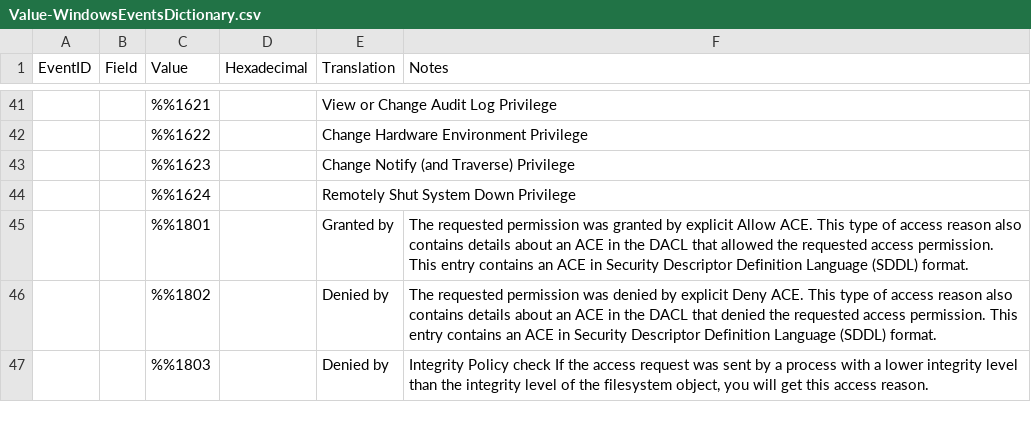
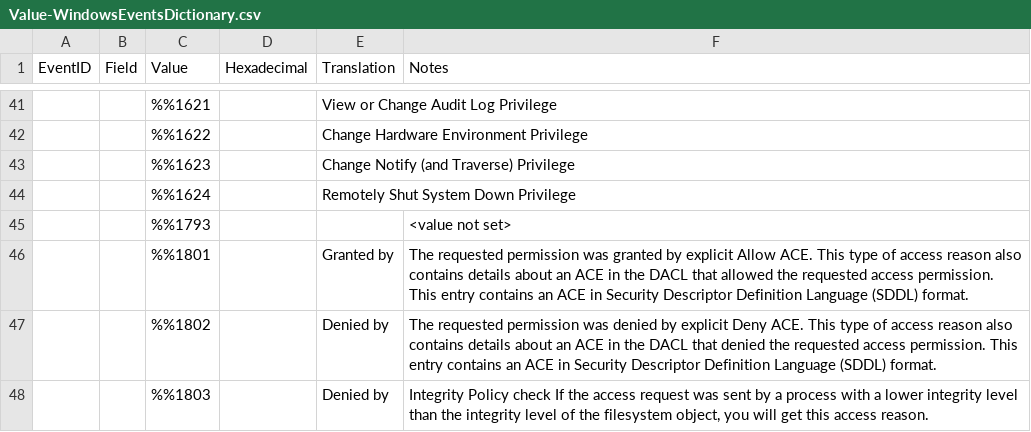
Before and after one commit to ep3p/Sentinel_KQL, a CSV file: Watchlists/Value-WindowsEventsDictionary.csv, drawn as a sheet; only a part is shown, gaps mark what is left out; the diff names each change by its address in the sheet, - before the commit and + after, or states it on an @@ line.

Commit message:
Update Value-WindowsEventsDictionary.csv

```diff
--- a/Watchlists/Value-WindowsEventsDictionary.csv
+++ b/Watchlists/Value-WindowsEventsDictionary.csv
+row 45:  |  | %%1793 |  |  | <value not set>
```
